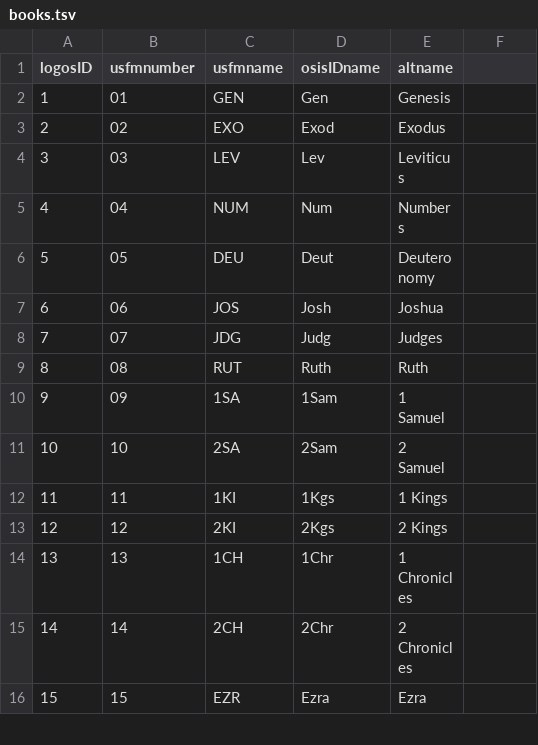
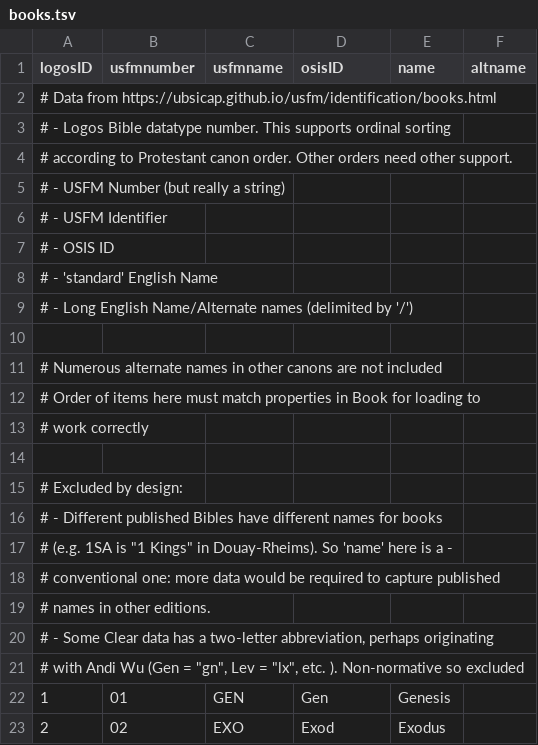
Before and after one commit to Clear-Bible/Biblelib, a TSV file: biblelib/books/books.tsv, drawn as a sheet; only a part is shown; the shorter side is filled out with more unchanged rows.

Commit message:
Keep header line first, add comments

```diff
--- a/biblelib/books/books.tsv
+++ b/biblelib/books/books.tsv
@@ -1,2 +1,22 @@
-logosID	usfmnumber	usfmname	osisIDname	altname
+logosID	usfmnumber	usfmname	osisID	name	altname
+# Data from https://ubsicap.github.io/usfm/identification/books.html
+# - Logos Bible datatype number. This supports ordinal sorting
+#   according to Protestant canon order. Other orders need other support.
+# - USFM Number (but really a string)
+# - USFM Identifier
+# - OSIS ID
+# - 'standard' English Name
+# - Long English Name/Alternate names (delimited by '/')
+
+# Numerous alternate names in other canons are not included
+# Order of items here must match properties in Book for loading to
+# work correctly
+
+# Excluded by design:
+# - Different published Bibles have different names for books
+#   (e.g. 1SA is "1 Kings" in Douay-Rheims). So 'name' here is a -
+#   conventional one: more data would be required to capture published
+#   names in other editions.
+# - Some Clear data has a two-letter abbreviation, perhaps originating
+#   with Andi Wu (Gen = "gn", Lev = "lx", etc. ). Non-normative so excluded
 1	01	GEN	Gen	Genesis
```
